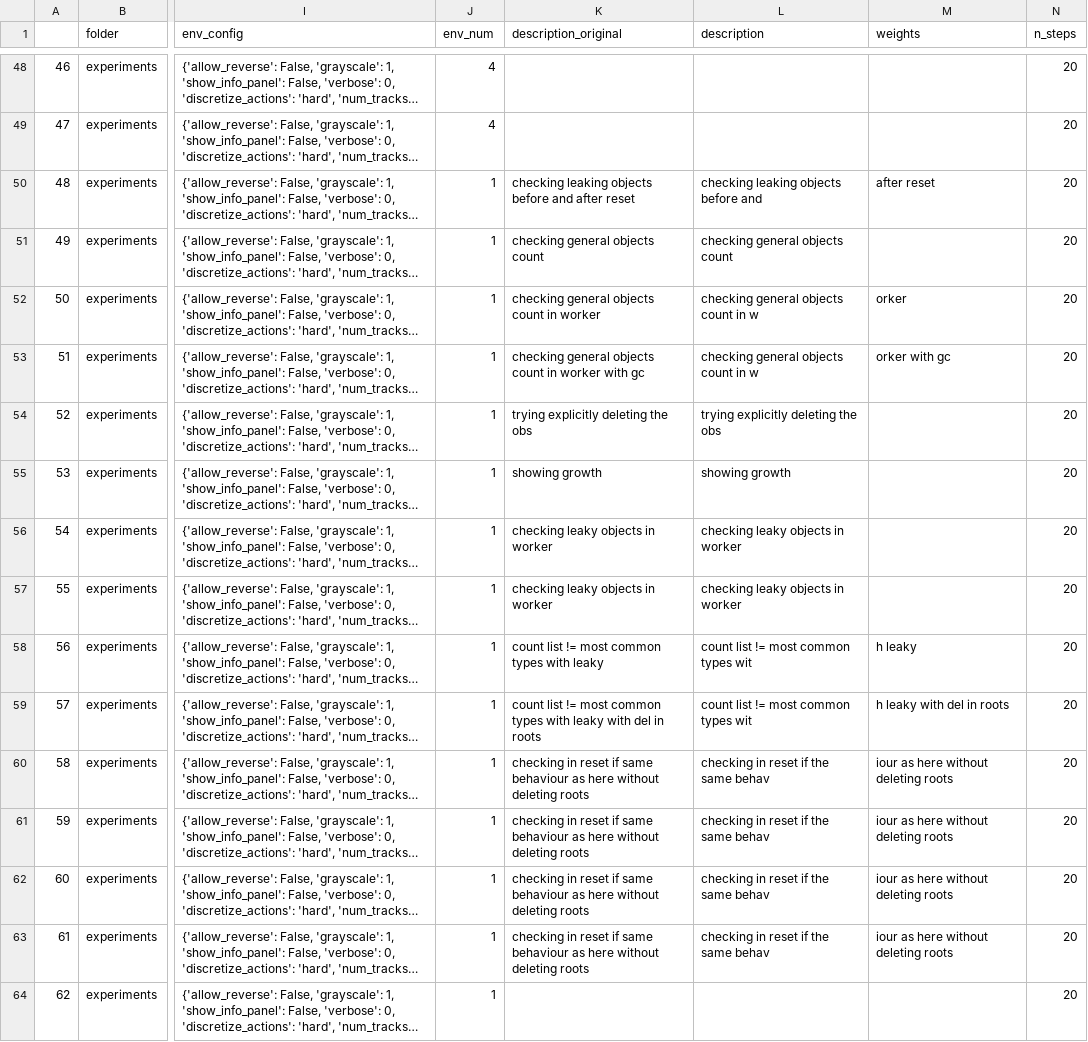
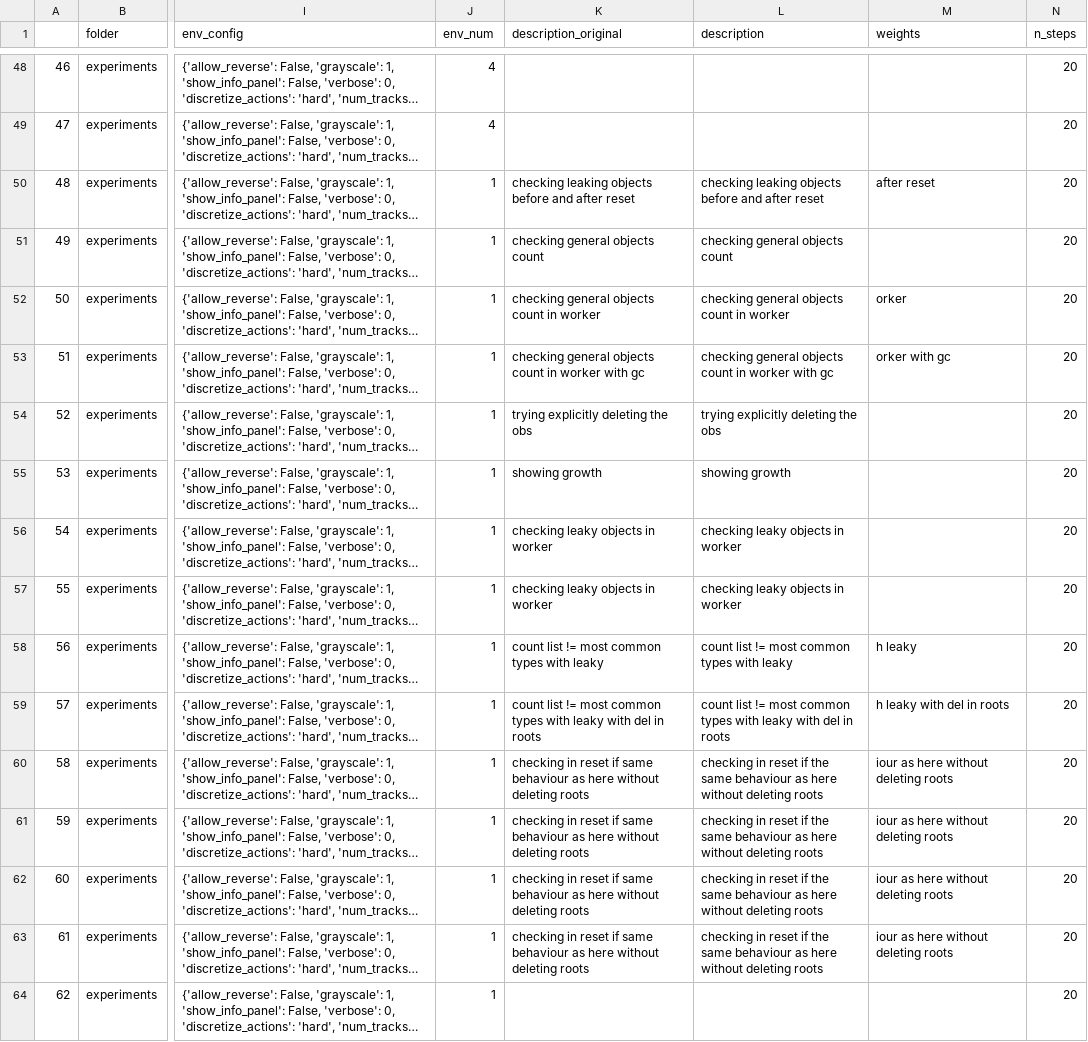
Before and after one commit to NotAnyMike/HRL, a CSV file: experiments/experiments.csv, drawn as a sheet; only a part is shown, gaps mark what is left out; long unchanged cells end in …; the diff covers the shown part only; the diff names each change by its address in the sheet, - before the commit and + after, or states it on an @@ line.

Commit message:
updating cut in paste of the descrption column error and updating notebooks

```diff
--- a/experiments/experiments.csv
+++ b/experiments/experiments.csv
-L50 (description): checking leaking objects before and
+L50 (description): checking leaking objects before and after reset
-L52 (description): checking general objects count in w
+L52 (description): checking general objects count in worker
-L53 (description): checking general objects count in w
+L53 (description): checking general objects count in worker with gc
-L58 (description): count list != most common types wit
+L58 (description): count list != most common types with leaky
-L59 (description): …common types wit
+L59 (description): …common types with leaky with del in roots
-L60:L63 (description): …the same behav
+L60:L63 (description): …the same behaviour as here without deleting roots
```
Also changed, not shown: 148 edited cells elsewhere in this file, 2 other files.
